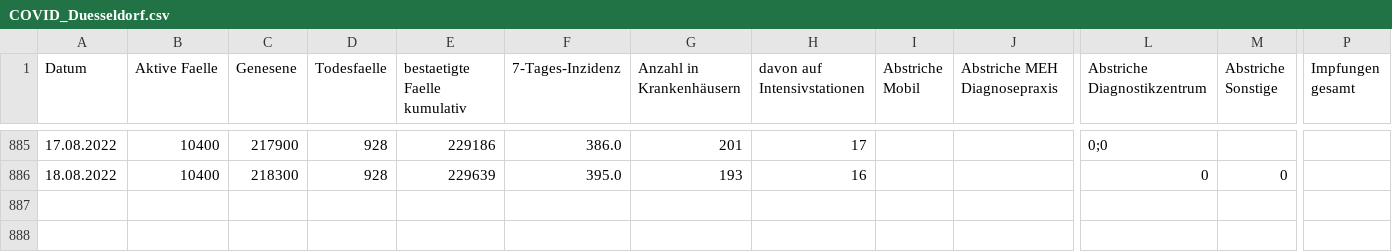
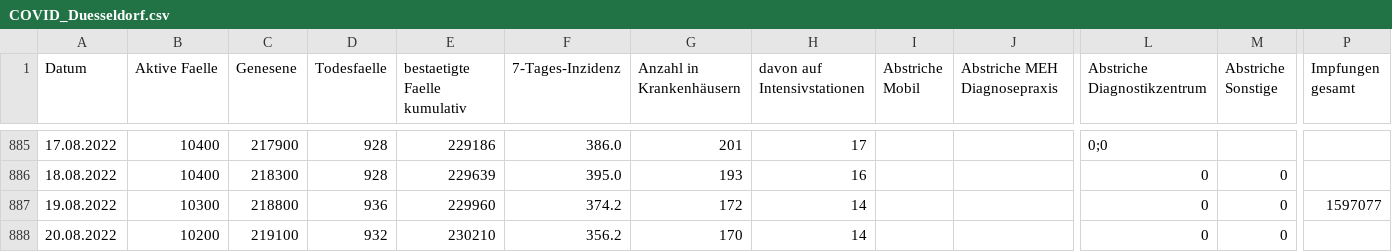
Before and after one commit to opendataddorf/od-resources, a CSV file: COVID_Duesseldorf.csv, drawn as a sheet; only a part is shown, gaps mark what is left out; rows hold the shown columns only; the diff names each change by its address in the sheet, - before the commit and + after, or states it on an @@ line.

Commit message:
Update COVID_Duesseldorf.csv

```diff
--- a/COVID_Duesseldorf.csv
+++ b/COVID_Duesseldorf.csv
+row 887: 19.08.2022 | 10300 | 218800 | 936 | 229960 | 374.2 | 172 | 14 |  |  | 0 | 0 | 1597077
+row 888: 20.08.2022 | 10200 | 219100 | 932 | 230210 | 356.2 | 170 | 14 |  |  | 0 | 0
```
